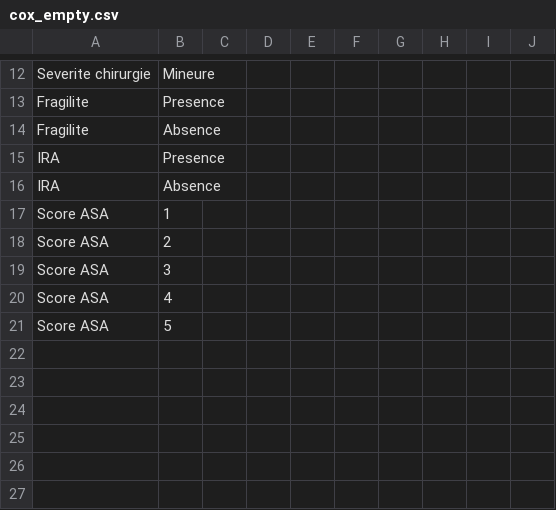
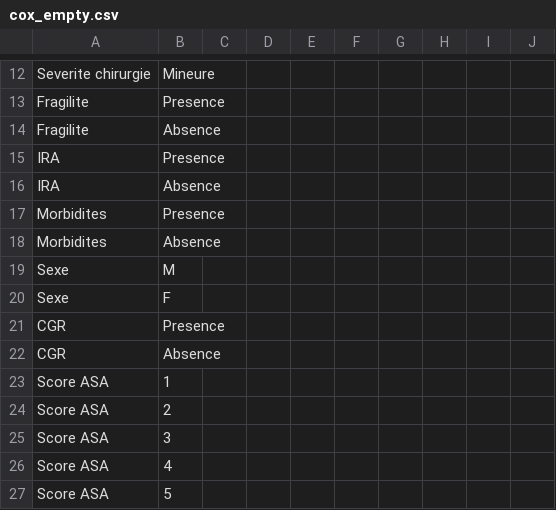
Before and after one commit to cottephi/marine_ows_me_a_beer, a CSV file: cox_empty.csv, drawn as a sheet; only a part is shown, gaps mark what is left out.

```diff
--- a/cox_empty.csv
+++ b/cox_empty.csv
@@ -16,2 +16,8 @@ IRA,Presence,,,,,,,,
 IRA,Absence,,,,,,,,
+Morbidites,Presence,,,,,,,,
+Morbidites,Absence,,,,,,,,
+Sexe,M,,,,,,,,
+Sexe,F,,,,,,,,
+CGR,Presence,,,,,,,,
+CGR,Absence,,,,,,,,
 Score ASA,1,,,,,,,,
```
Also changed, not shown: cox_date_only_filled.csv, cox_filled.csv, 3 other files.
